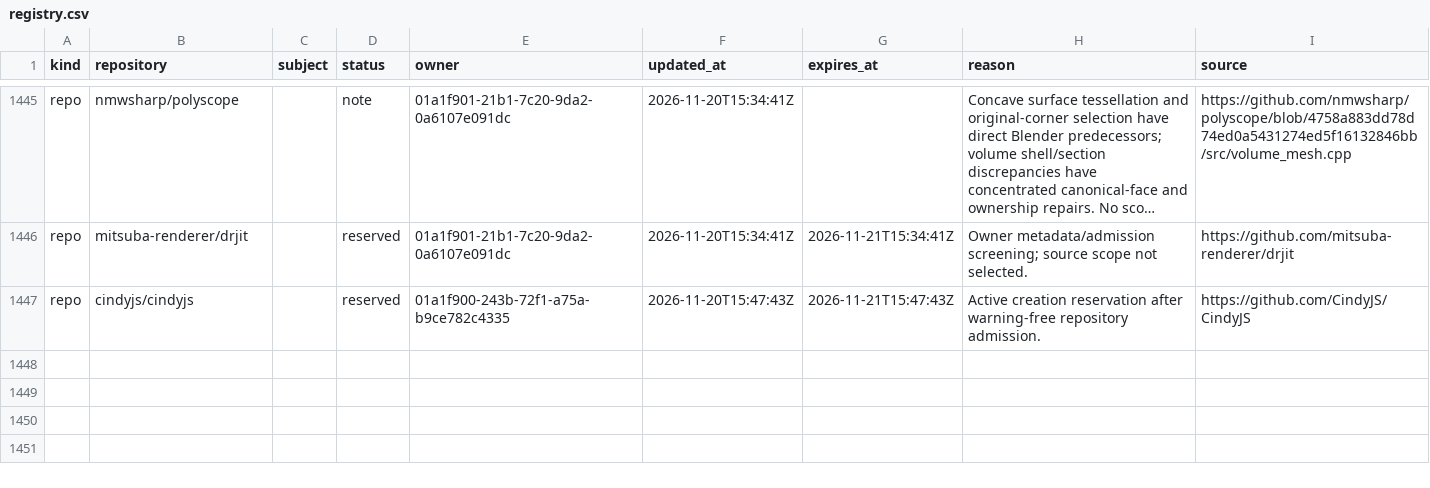
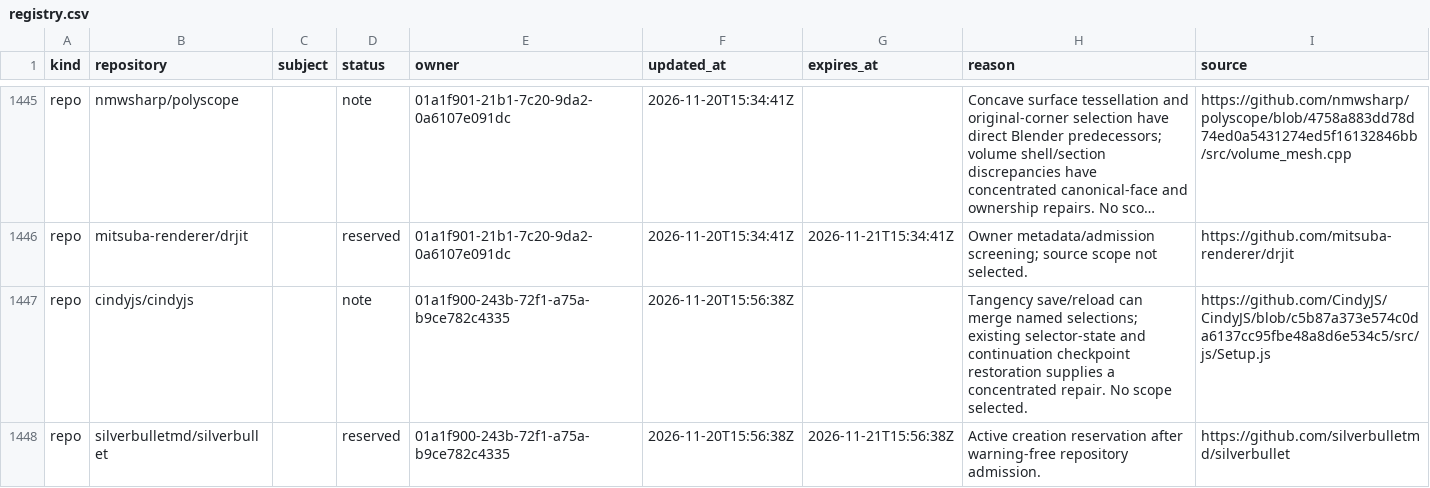
Before and after one commit to samridh-girdhar/disallowed-repos, a CSV file: registry.csv, drawn as a sheet; only a part is shown, gaps mark what is left out; long unchanged cells end in …; the diff names each change by its address in the sheet, - before the commit and + after, or states it on an @@ line.

Commit message:
Release CindyJS screen and reserve SilverBullet after admission

```diff
--- a/registry.csv
+++ b/registry.csv
-D1447 (status): reserved
+D1447 (status): note
-F1447 (updated_at): 2026-11-20T15:47:43Z
+F1447 (updated_at): 2026-11-20T15:56:38Z
-G1447 (expires_at): 2026-11-21T15:47:43Z
+G1447 (expires_at): (empty)
-H1447 (reason): Active creation reservation after warning-free repository admission.
+H1447 (reason): Tangency save/reload can merge named selections; existing selector-state and continuation checkpoint restoration supplies a concentrated repair. No scope selected.
-I1447 (source): https://github.com/CindyJS/CindyJS
+I1447 (source): https://github.com/CindyJS/CindyJS/blob/c5b87a373e574c0da6137cc95fbe48a8d6e534c5/src/js/Setup.js
+row 1448: repo | silverbulletmd/silverbullet |  | reserved | 01a1f900-243b-72f1-a75a-b9ce782c4335 | 2026-11-20T15:56:38Z | 2026-11-21T15:56:38Z | Active creation reservation after warning-free repository admission. | https://github.com/silverbulletmd/silverbullet
```
